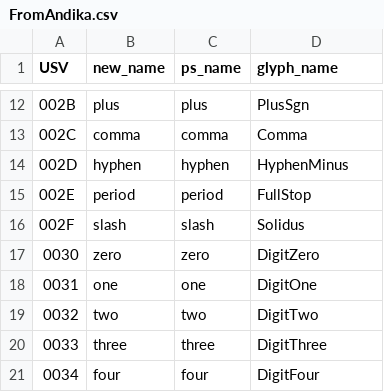
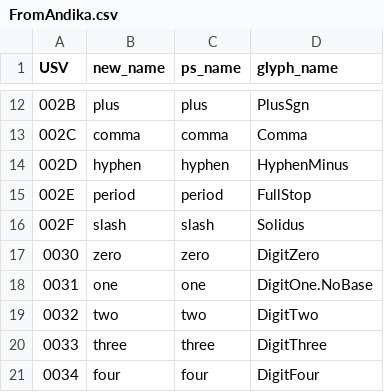
Before and after one commit to silnrsi/font-harmattan, a CSV file: source/FromAndika.csv, drawn as a sheet; only a part is shown, gaps mark what is left out.

Commit message:
Use the .NoBase variant for digit one.

```diff
--- a/source/FromAndika.csv
+++ b/source/FromAndika.csv
@@ -17,3 +17,3 @@ USV,new_name,ps_name,glyph_name
 0030,zero,zero,DigitZero
-0031,one,one,DigitOne
+0031,one,one,DigitOne.NoBase
 0032,two,two,DigitTwo
```
